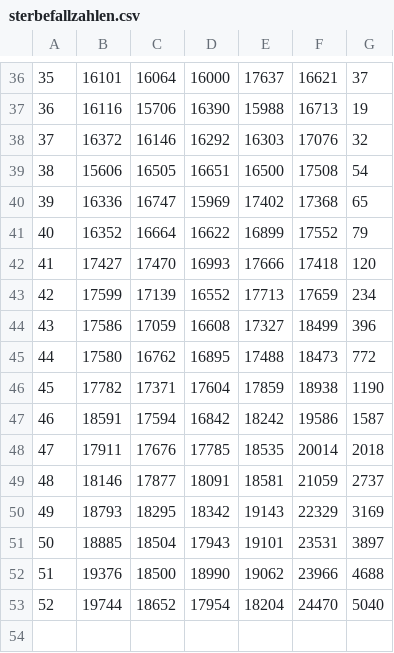
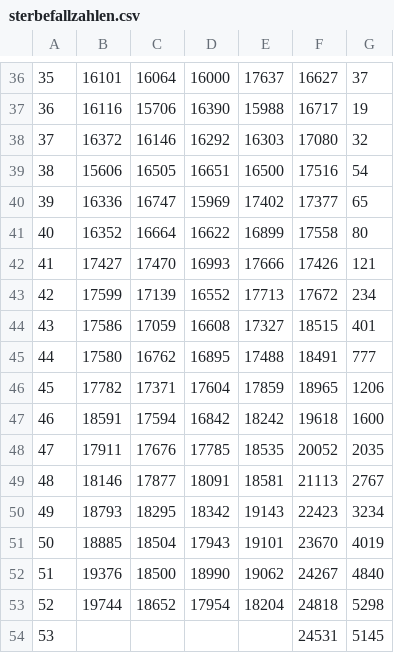
Before and after one commit to joao-dias-25/carta13, a CSV file: data/Deutschland/sterbefallzahlen.csv, drawn as a sheet; only a part is shown, gaps mark what is left out; the diff covers the shown part only.

```diff
--- a/data/Deutschland/sterbefallzahlen.csv
+++ b/data/Deutschland/sterbefallzahlen.csv
@@ -36,18 +36,19 @@
-35;16101;16064;16000;17637;16621;37
-36;16116;15706;16390;15988;16713;19
-37;16372;16146;16292;16303;17076;32
-38;15606;16505;16651;16500;17508;54
-39;16336;16747;15969;17402;17368;65
-40;16352;16664;16622;16899;17552;79
-41;17427;17470;16993;17666;17418;120
-42;17599;17139;16552;17713;17659;234
-43;17586;17059;16608;17327;18499;396
-44;17580;16762;16895;17488;18473;772
-45;17782;17371;17604;17859;18938;1190
-46;18591;17594;16842;18242;19586;1587
-47;17911;17676;17785;18535;20014;2018
-48;18146;17877;18091;18581;21059;2737
-49;18793;18295;18342;19143;22329;3169
-50;18885;18504;17943;19101;23531;3897
-51;19376;18500;18990;19062;23966;4688
-52;19744;18652;17954;18204;24470;5040
+35;16101;16064;16000;17637;16627;37
+36;16116;15706;16390;15988;16717;19
+37;16372;16146;16292;16303;17080;32
+38;15606;16505;16651;16500;17516;54
+39;16336;16747;15969;17402;17377;65
+40;16352;16664;16622;16899;17558;80
+41;17427;17470;16993;17666;17426;121
+42;17599;17139;16552;17713;17672;234
+43;17586;17059;16608;17327;18515;401
+44;17580;16762;16895;17488;18491;777
+45;17782;17371;17604;17859;18965;1206
+46;18591;17594;16842;18242;19618;1600
+47;17911;17676;17785;18535;20052;2035
+48;18146;17877;18091;18581;21113;2767
+49;18793;18295;18342;19143;22423;3234
+50;18885;18504;17943;19101;23670;4019
+51;19376;18500;18990;19062;24267;4840
+52;19744;18652;17954;18204;24818;5298
+53;;;;;24531;5145
```
Also changed, not shown: 33 edited cells elsewhere in this file, data/Deutschland/sonderauswertung-sterbefaelle_w_AG.csv, data/Portugal/Dados_SICO_2021-01-12_2021.csv, 8 other files.
